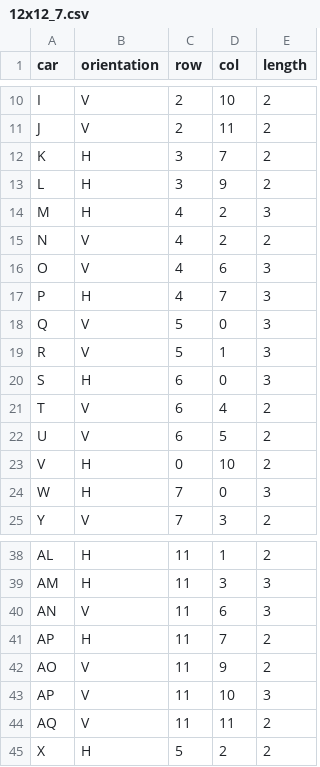
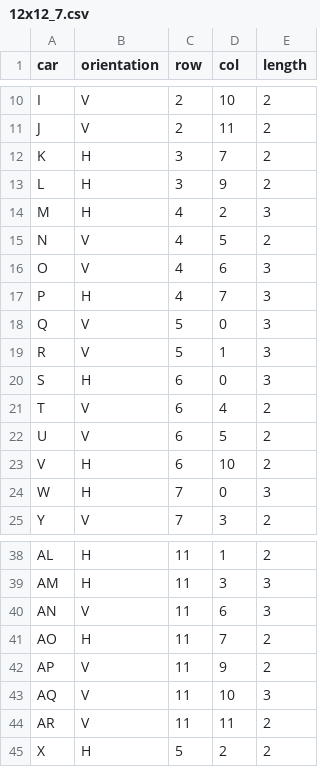
Before and after one commit to Jordy-prog/RushHour, a CSV file: data/12x12_7.csv, drawn as a sheet; only a part is shown, gaps mark what is left out.

```diff
--- a/data/12x12_7.csv
+++ b/data/12x12_7.csv
@@ -14,3 +14,3 @@ L,H,3,9,2
 M,H,4,2,3
-N,V,4,2,2
+N,V,4,5,2
 O,V,4,6,3
@@ -22,3 +22,3 @@ T,V,6,4,2
 U,V,6,5,2
-V,H,0,10,2
+V,H,6,10,2
 W,H,7,0,3
@@ -40,6 +40,6 @@ AM,H,11,3,3
 AN,V,11,6,3
-AP,H,11,7,2
-AO,V,11,9,2
-AP,V,11,10,3
-AQ,V,11,11,2
+AO,H,11,7,2
+AP,V,11,9,2
+AQ,V,11,10,3
+AR,V,11,11,2
 X,H,5,2,2
```
Also changed, not shown: 2 other files.
